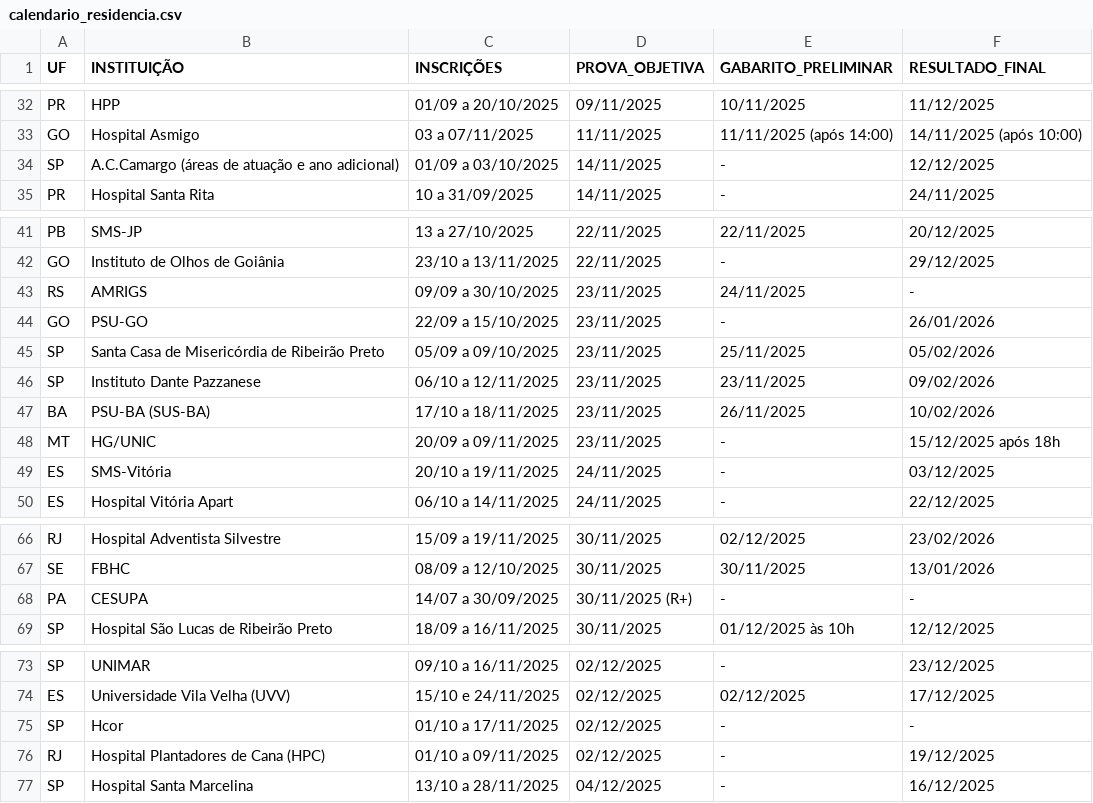
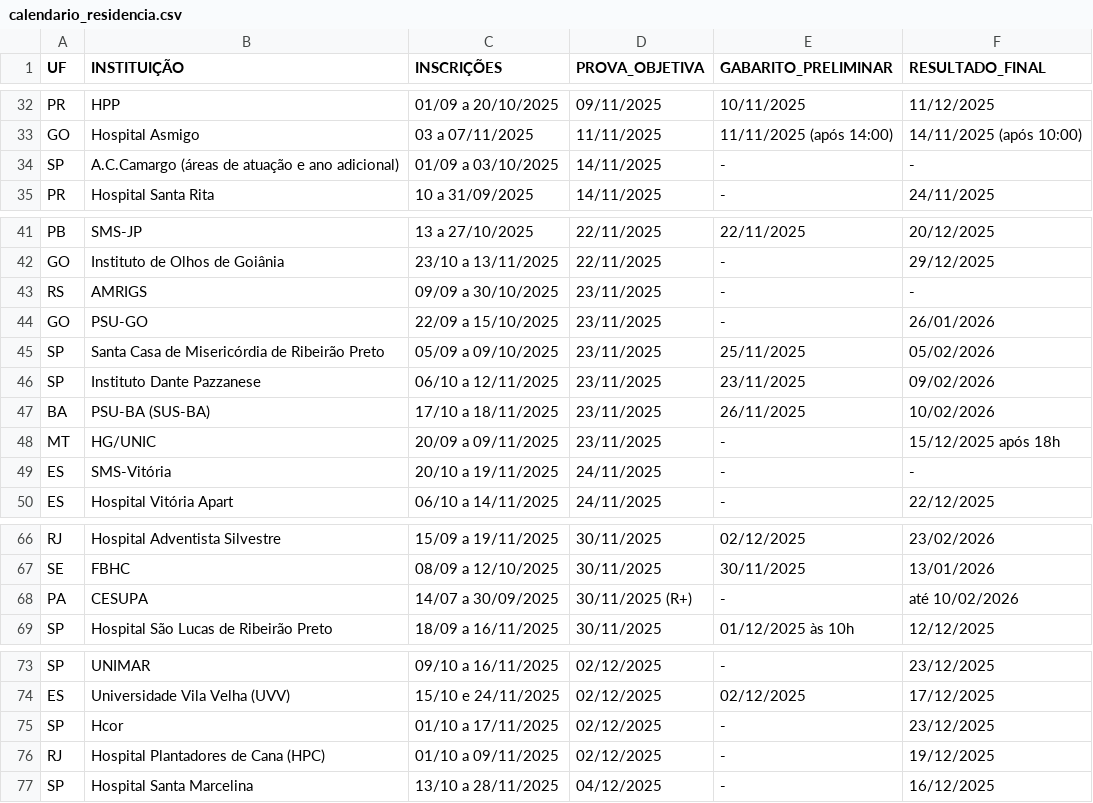
Before and after one commit to cadeteafya/calendario-provas, a CSV file: data/calendario_residencia.csv, drawn as a sheet; only a part is shown, gaps mark what is left out; the diff covers the shown part only.

```diff
--- a/data/calendario_residencia.csv
+++ b/data/calendario_residencia.csv
@@ -33,3 +33,3 @@ PR,HPP,01/09 a 20/10/2025,09/11/2025,10/11/2025,11/12/2025
 GO,Hospital Asmigo,03 a 07/11/2025,11/11/2025,11/11/2025 (após 14:00),14/11/2025 (após 10:00)
-SP,A.C.Camargo (áreas de atuação e ano adicional),01/09 a 03/10/2025,14/11/2025,-,12/12/2025
+SP,A.C.Camargo (áreas de atuação e ano adicional),01/09 a 03/10/2025,14/11/2025,-,-
 PR,Hospital Santa Rita,10 a 31/09/2025,14/11/2025,-,24/11/2025
@@ -42,3 +42,3 @@ PB,SMS-JP,13 a 27/10/2025,22/11/2025,22/11/2025,20/12/2025
 GO,Instituto de Olhos de Goiânia,23/10 a 13/11/2025,22/11/2025,-,29/12/2025
-RS,AMRIGS,09/09 a 30/10/2025,23/11/2025,24/11/2025,-
+RS,AMRIGS,09/09 a 30/10/2025,23/11/2025,-,-
 GO,PSU-GO,22/09 a 15/10/2025,23/11/2025,-,26/01/2026
@@ -48,3 +48,3 @@ BA,PSU-BA (SUS-BA),17/10 a 18/11/2025,23/11/2025,26/11/2025,10/02/2026
 MT,HG/UNIC,20/09 a 09/11/2025,23/11/2025,-,15/12/2025 após 18h
-ES,SMS-Vitória,20/10 a 19/11/2025,24/11/2025,-,03/12/2025
+ES,SMS-Vitória,20/10 a 19/11/2025,24/11/2025,-,-
 ES,Hospital Vitória Apart,06/10 a 14/11/2025,24/11/2025,-,22/12/2025
@@ -67,3 +67,3 @@ RJ,Hospital Adventista Silvestre,15/09 a 19/11/2025,30/11/2025,02/12/2025,23/02/
 SE,FBHC,08/09 a 12/10/2025,30/11/2025,30/11/2025,13/01/2026
-PA,CESUPA,14/07 a 30/09/2025,30/11/2025 (R+),-,-
+PA,CESUPA,14/07 a 30/09/2025,30/11/2025 (R+),-,até 10/02/2026
 SP,Hospital São Lucas de Ribeirão Preto,18/09 a 16/11/2025,30/11/2025,01/12/2025 às 10h,12/12/2025
@@ -74,3 +74,3 @@ SP,UNIMAR,09/10 a 16/11/2025,02/12/2025,-,23/12/2025
 ES,Universidade Vila Velha (UVV),15/10 e 24/11/2025,02/12/2025,02/12/2025,17/12/2025
-SP,Hcor,01/10 a 17/11/2025,02/12/2025,-,-
+SP,Hcor,01/10 a 17/11/2025,02/12/2025,-,23/12/2025
 RJ,Hospital Plantadores de Cana (HPC),01/10 a 09/11/2025,02/12/2025,-,19/12/2025
```
Also changed, not shown: 12 edited cells elsewhere in this file, 2 other files.
